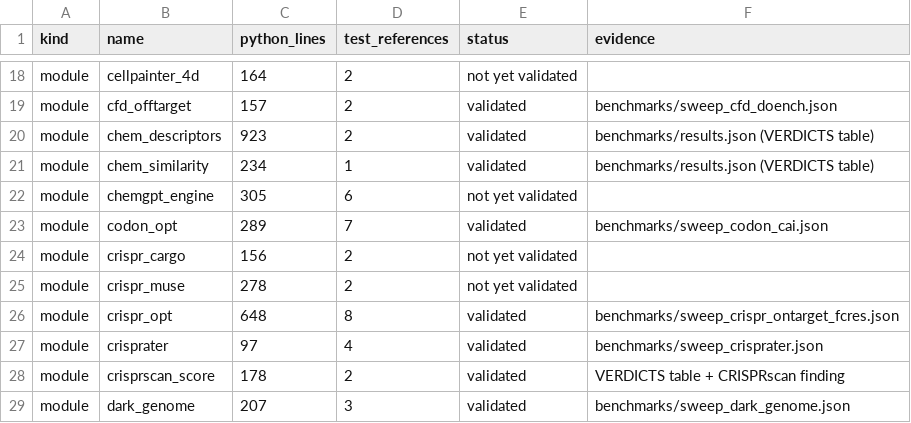
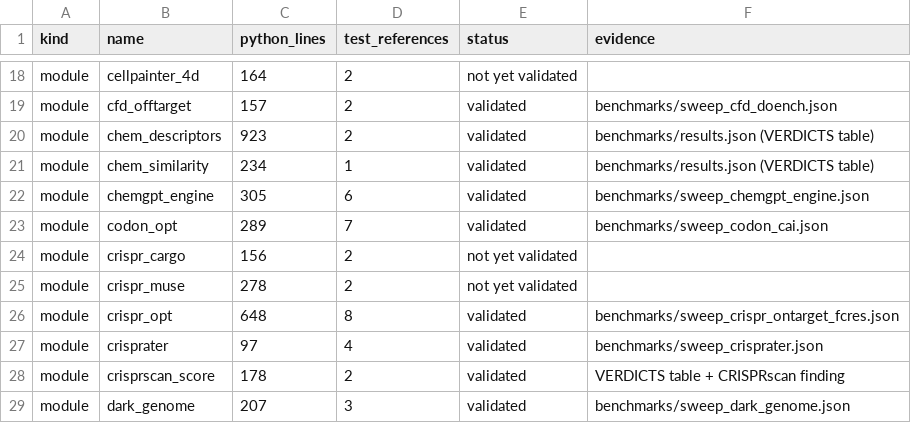
Before and after one commit to uditakankananonononono/mega27-01-sugarcode-realdata-validation, a TSV file: manifests/module_inventory.tsv, drawn as a sheet; only a part is shown, gaps mark what is left out.

```diff
--- a/manifests/module_inventory.tsv
+++ b/manifests/module_inventory.tsv
@@ -21,3 +21,3 @@ module	chem_descriptors	923	2	validated	benchmarks/results.json (VERDICTS table)
 module	chem_similarity	234	1	validated	benchmarks/results.json (VERDICTS table)
-module	chemgpt_engine	305	6	not yet validated	
+module	chemgpt_engine	305	6	validated	benchmarks/sweep_chemgpt_engine.json
 module	codon_opt	289	7	validated	benchmarks/sweep_codon_cai.json
```
Also changed, not shown: manifests/accessions.tsv, 18 other files.
